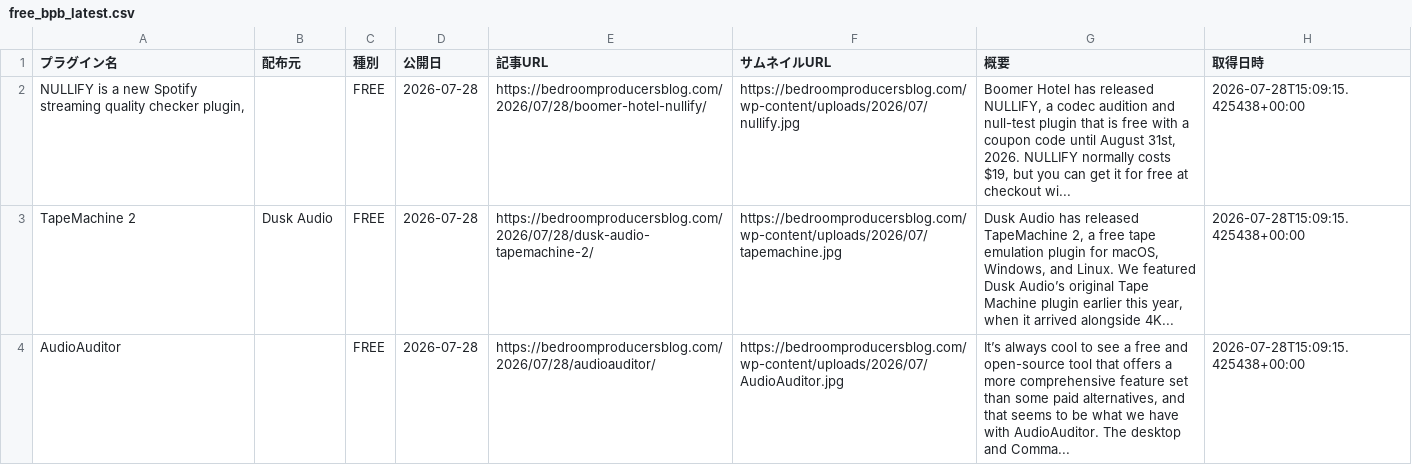
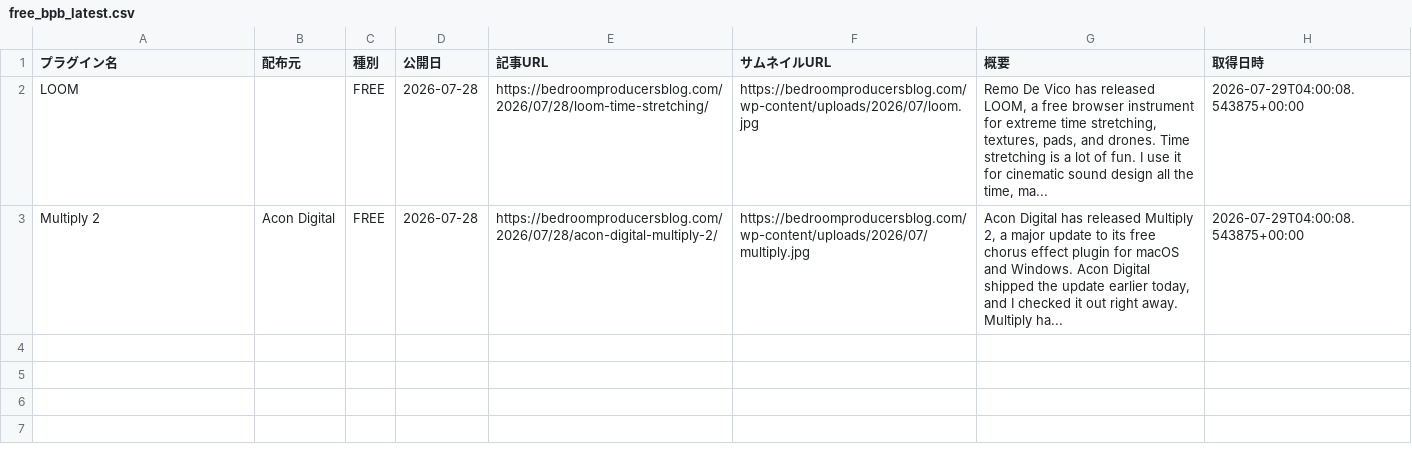
Before and after one commit to Plugin-Tsushin/plugin-boutique-scraper, a CSV file: output/free_bpb_latest.csv, drawn as a sheet.

```diff
--- a/output/free_bpb_latest.csv
+++ b/output/free_bpb_latest.csv
@@ -1,4 +1,3 @@
 プラグイン名,配布元,種別,公開日,記事URL,サムネイルURL,概要,取得日時
-"NULLIFY is a new Spotify streaming quality checker plugin,",,FREE,2026-07-28,https://bedroomproducersblog.com/2026/07/28/boomer-hotel-nullify/,https://bedroomproducersblog.com/wp-content/uploads/2026/07/nullify.jpg,"Boomer Hotel has released NULLIFY, a codec audition and null-test plugin that is free with a coupon code until August 31st, 2026. NULLIFY normally costs $19, but you can get it for free at checkout wi...",2026-07-28T15:09:15.425438+00:00
-TapeMachine 2,Dusk Audio,FREE,2026-07-28,https://bedroomproducersblog.com/2026/07/28/dusk-audio-tapemachine-2/,https://bedroomproducersblog.com/wp-content/uploads/2026/07/tapemachine.jpg,"Dusk Audio has released TapeMachine 2, a free tape emulation plugin for macOS, Windows, and Linux. We featured Dusk Audio’s original Tape Machine plugin earlier this year, when it arrived alongside 4K...",2026-07-28T15:09:15.425438+00:00
-AudioAuditor,,FREE,2026-07-28,https://bedroomproducersblog.com/2026/07/28/audioauditor/,https://bedroomproducersblog.com/wp-content/uploads/2026/07/AudioAuditor.jpg,"It’s always cool to see a free and open-source tool that offers a more comprehensive feature set than some paid alternatives, and that seems to be what we have with AudioAuditor. The desktop and Comma...",2026-07-28T15:09:15.425438+00:00
+LOOM,,FREE,2026-07-28,https://bedroomproducersblog.com/2026/07/28/loom-time-stretching/,https://bedroomproducersblog.com/wp-content/uploads/2026/07/loom.jpg,"Remo De Vico has released LOOM, a free browser instrument for extreme time stretching, textures, pads, and drones. Time stretching is a lot of fun. I use it for cinematic sound design all the time, ma...",2026-07-29T04:00:08.543875+00:00
+Multiply 2,Acon Digital,FREE,2026-07-28,https://bedroomproducersblog.com/2026/07/28/acon-digital-multiply-2/,https://bedroomproducersblog.com/wp-content/uploads/2026/07/multiply.jpg,"Acon Digital has released Multiply 2, a major update to its free chorus effect plugin for macOS and Windows. Acon Digital shipped the update earlier today, and I checked it out right away. Multiply ha...",2026-07-29T04:00:08.543875+00:00
```
Also changed, not shown: output/free_bpb_history.csv.
